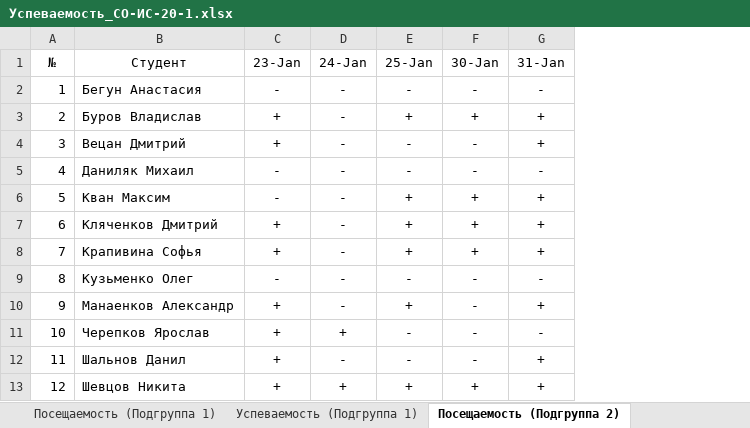
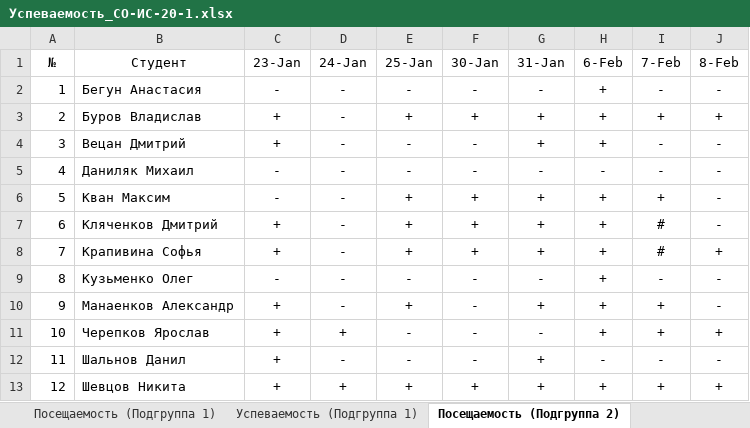
Before and after one commit to TheBandik/IT-and-IS-development-platforms, an Excel workbook: Успеваемость_СО-ИС-20-1.xlsx, sheet Посещаемость (Подгруппа 2), drawn as a sheet; values as stored, in another font and other column widths than the file's, no borders; conditional formats not drawn; the diff names each change by its address in the sheet, - before the commit and + after, or states it on an @@ line.

```diff
--- a/Успеваемость_СО-ИС-20-1.xlsx (sheet Посещаемость (Подгруппа 2))
+++ b/Успеваемость_СО-ИС-20-1.xlsx (sheet Посещаемость (Подгруппа 2))
+column H (6-Feb), rows 2-13: + | + | + | - | + | + | + | + | + | + | - | +
+column I (7-Feb), rows 2-13: - | + | - | - | + | # | # | - | + | + | - | +
+column J (8-Feb), rows 2-13: - | + | - | - | - | - | + | - | - | + | - | +
```
Also changed, not shown: sheet Посещаемость (Подгруппа 1), sheet Успеваемость (Подгруппа 2), sheet Успеваемость (Подгруппа 1).
